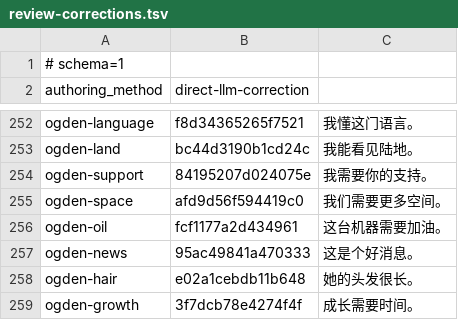
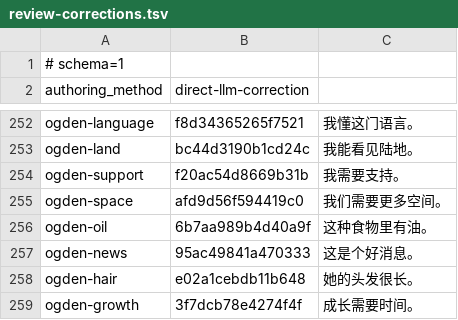
Before and after one commit to CodeByXiaoMiao/lexipath, a TSV file: assets/example-translations/review-corrections.tsv, drawn as a sheet; only a part is shown, gaps mark what is left out; the diff covers the shown part only.

Commit message:
fix: keep reviewed Ogden examples within learned vocabulary

```diff
--- a/assets/example-translations/review-corrections.tsv
+++ b/assets/example-translations/review-corrections.tsv
@@ -253,5 +253,5 @@ ogden-language	f8d34365265f7521	我懂这门语言。
 ogden-land	bc44d3190b1cd24c	我能看见陆地。
-ogden-support	84195207d024075e	我需要你的支持。
+ogden-support	f20ac54d8669b31b	我需要支持。
 ogden-space	afd9d56f594419c0	我们需要更多空间。
-ogden-oil	fcf1177a2d434961	这台机器需要加油。
+ogden-oil	6b7aa989b4d40a9f	这种食物里有油。
 ogden-news	95ac49841a470333	这是个好消息。
```
Also changed, not shown: 18 edited cells elsewhere in this file, 3 other files.
